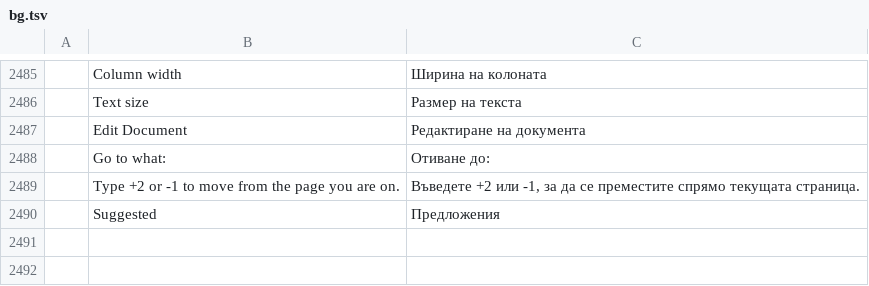
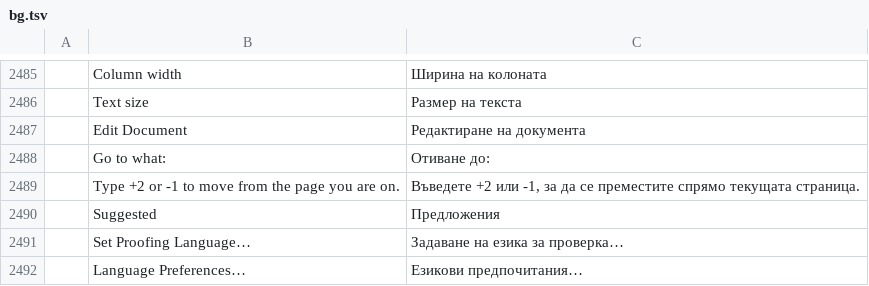
Before and after one commit to 0x-fork/wordcraft, a TSV file: crates/ui-egui/src/i18n/bg.tsv, drawn as a sheet; only a part is shown, gaps mark what is left out.

```diff
--- a/crates/ui-egui/src/i18n/bg.tsv
+++ b/crates/ui-egui/src/i18n/bg.tsv
@@ -2490 +2490,3 @@
 	Suggested	Предложения
+	Set Proofing Language…	Задаване на езика за проверка…
+	Language Preferences…	Езикови предпочитания…
```
Also changed, not shown: crates/ui-egui/src/i18n/fr.tsv, crates/ui-egui/src/i18n/hu.tsv, 19 other files.
